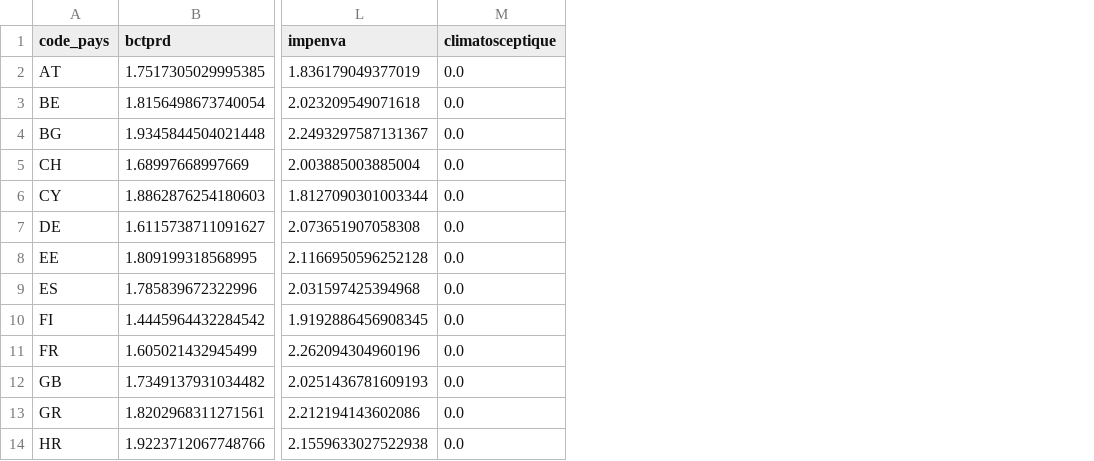
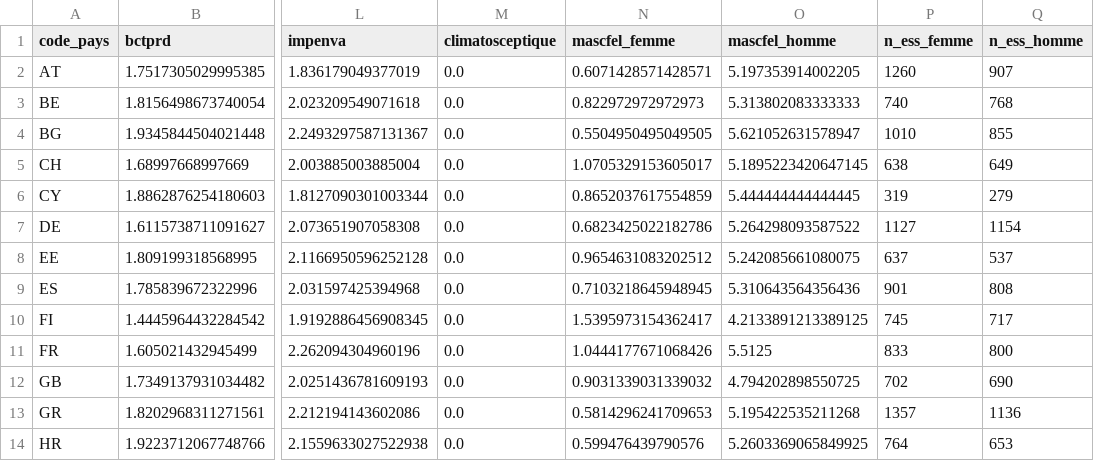
Before and after one commit to EmnaLarbi/Projet_01_ENSAE_2A, a CSV file: Data/processed/ess11_agrege_pays.csv, drawn as a sheet; only a part is shown, gaps mark what is left out; the diff names each change by its address in the sheet, - before the commit and + after, or states it on an @@ line.

```diff
--- a/Data/processed/ess11_agrege_pays.csv
+++ b/Data/processed/ess11_agrege_pays.csv
+column N (mascfel_femme), rows 2-14: 0.6071428571428571 | 0.822972972972973 | 0.5504950495049505 | 1.0705329153605017 | 0.8652037617554859 | 0.6823425022182786 | 0.9654631083202512 | 0.7103218645948945 | 1.5395973154362417 | 1.0444177671068426 | 0.9031339031339032 | 0.5814296241709653 | 0.599476439790576
+column O (mascfel_homme), rows 2-14: 5.197353914002205 | 5.313802083333333 | 5.621052631578947 | 5.1895223420647145 | 5.444444444444445 | 5.264298093587522 | 5.242085661080075 | 5.310643564356436 | 4.2133891213389125 | 5.5125 | 4.794202898550725 | 5.195422535211268 | 5.2603369065849925
+column P (n_ess_femme), rows 2-14: 1260 | 740 | 1010 | 638 | 319 | 1127 | 637 | 901 | 745 | 833 | 702 | 1357 | 764
+column Q (n_ess_homme), rows 2-14: 907 | 768 | 855 | 649 | 279 | 1154 | 537 | 808 | 717 | 800 | 690 | 1136 | 653
```
Also changed, not shown: Data/processed/table_jointe.csv, 8 other files.
